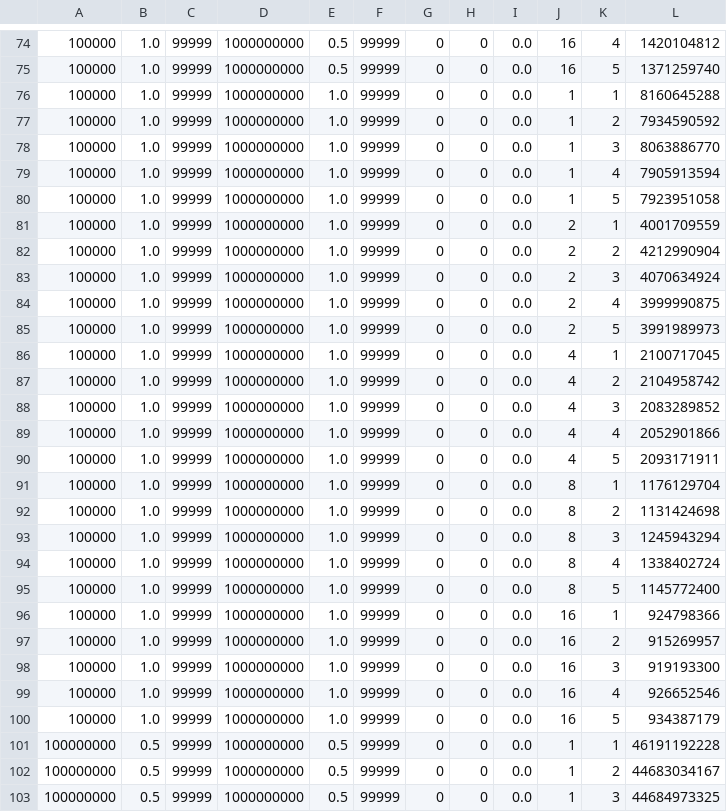
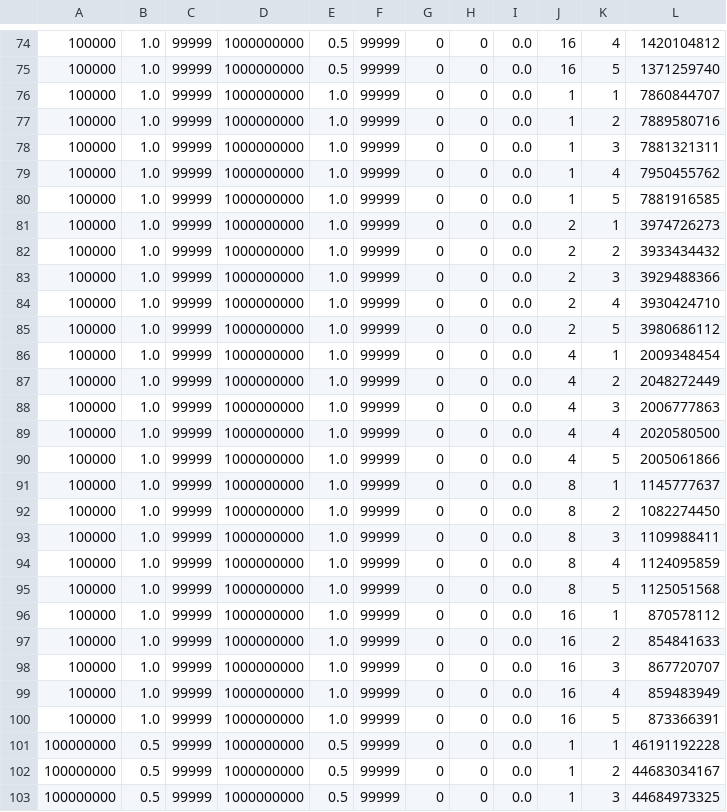
Before and after one commit to bawejakunal/database-join, a CSV file: q4112_hj.csv, drawn as a sheet; only a part is shown, gaps mark what is left out.

Commit message:
Update q4112_hj.csv

```diff
--- a/q4112_hj.csv
+++ b/q4112_hj.csv
@@ -75,27 +75,27 @@
 100000,1.0,99999,1000000000,0.5,99999,0,0,0.0,16,5,1371259740
-100000,1.0,99999,1000000000,1.0,99999,0,0,0.0,1,1,8160645288
-100000,1.0,99999,1000000000,1.0,99999,0,0,0.0,1,2,7934590592
-100000,1.0,99999,1000000000,1.0,99999,0,0,0.0,1,3,8063886770
-100000,1.0,99999,1000000000,1.0,99999,0,0,0.0,1,4,7905913594
-100000,1.0,99999,1000000000,1.0,99999,0,0,0.0,1,5,7923951058
-100000,1.0,99999,1000000000,1.0,99999,0,0,0.0,2,1,4001709559
-100000,1.0,99999,1000000000,1.0,99999,0,0,0.0,2,2,4212990904
-100000,1.0,99999,1000000000,1.0,99999,0,0,0.0,2,3,4070634924
-100000,1.0,99999,1000000000,1.0,99999,0,0,0.0,2,4,3999990875
-100000,1.0,99999,1000000000,1.0,99999,0,0,0.0,2,5,3991989973
-100000,1.0,99999,1000000000,1.0,99999,0,0,0.0,4,1,2100717045
-100000,1.0,99999,1000000000,1.0,99999,0,0,0.0,4,2,2104958742
-100000,1.0,99999,1000000000,1.0,99999,0,0,0.0,4,3,2083289852
-100000,1.0,99999,1000000000,1.0,99999,0,0,0.0,4,4,2052901866
-100000,1.0,99999,1000000000,1.0,99999,0,0,0.0,4,5,2093171911
-100000,1.0,99999,1000000000,1.0,99999,0,0,0.0,8,1,1176129704
-100000,1.0,99999,1000000000,1.0,99999,0,0,0.0,8,2,1131424698
-100000,1.0,99999,1000000000,1.0,99999,0,0,0.0,8,3,1245943294
-100000,1.0,99999,1000000000,1.0,99999,0,0,0.0,8,4,1338402724
-100000,1.0,99999,1000000000,1.0,99999,0,0,0.0,8,5,1145772400
-100000,1.0,99999,1000000000,1.0,99999,0,0,0.0,16,1,924798366
-100000,1.0,99999,1000000000,1.0,99999,0,0,0.0,16,2,915269957
-100000,1.0,99999,1000000000,1.0,99999,0,0,0.0,16,3,919193300
-100000,1.0,99999,1000000000,1.0,99999,0,0,0.0,16,4,926652546
-100000,1.0,99999,1000000000,1.0,99999,0,0,0.0,16,5,934387179
+100000,1.0,99999,1000000000,1.0,99999,0,0,0.0,1,1,7860844707
+100000,1.0,99999,1000000000,1.0,99999,0,0,0.0,1,2,7889580716
+100000,1.0,99999,1000000000,1.0,99999,0,0,0.0,1,3,7881321311
+100000,1.0,99999,1000000000,1.0,99999,0,0,0.0,1,4,7950455762
+100000,1.0,99999,1000000000,1.0,99999,0,0,0.0,1,5,7881916585
+100000,1.0,99999,1000000000,1.0,99999,0,0,0.0,2,1,3974726273
+100000,1.0,99999,1000000000,1.0,99999,0,0,0.0,2,2,3933434432
+100000,1.0,99999,1000000000,1.0,99999,0,0,0.0,2,3,3929488366
+100000,1.0,99999,1000000000,1.0,99999,0,0,0.0,2,4,3930424710
+100000,1.0,99999,1000000000,1.0,99999,0,0,0.0,2,5,3980686112
+100000,1.0,99999,1000000000,1.0,99999,0,0,0.0,4,1,2009348454
+100000,1.0,99999,1000000000,1.0,99999,0,0,0.0,4,2,2048272449
+100000,1.0,99999,1000000000,1.0,99999,0,0,0.0,4,3,2006777863
+100000,1.0,99999,1000000000,1.0,99999,0,0,0.0,4,4,2020580500
+100000,1.0,99999,1000000000,1.0,99999,0,0,0.0,4,5,2005061866
+100000,1.0,99999,1000000000,1.0,99999,0,0,0.0,8,1,1145777637
+100000,1.0,99999,1000000000,1.0,99999,0,0,0.0,8,2,1082274450
+100000,1.0,99999,1000000000,1.0,99999,0,0,0.0,8,3,1109988411
+100000,1.0,99999,1000000000,1.0,99999,0,0,0.0,8,4,1124095859
+100000,1.0,99999,1000000000,1.0,99999,0,0,0.0,8,5,1125051568
+100000,1.0,99999,1000000000,1.0,99999,0,0,0.0,16,1,870578112
+100000,1.0,99999,1000000000,1.0,99999,0,0,0.0,16,2,854841633
+100000,1.0,99999,1000000000,1.0,99999,0,0,0.0,16,3,867720707
+100000,1.0,99999,1000000000,1.0,99999,0,0,0.0,16,4,859483949
+100000,1.0,99999,1000000000,1.0,99999,0,0,0.0,16,5,873366391
 100000000,0.5,99999,1000000000,0.5,99999,0,0,0.0,1,1,46191192228
```
